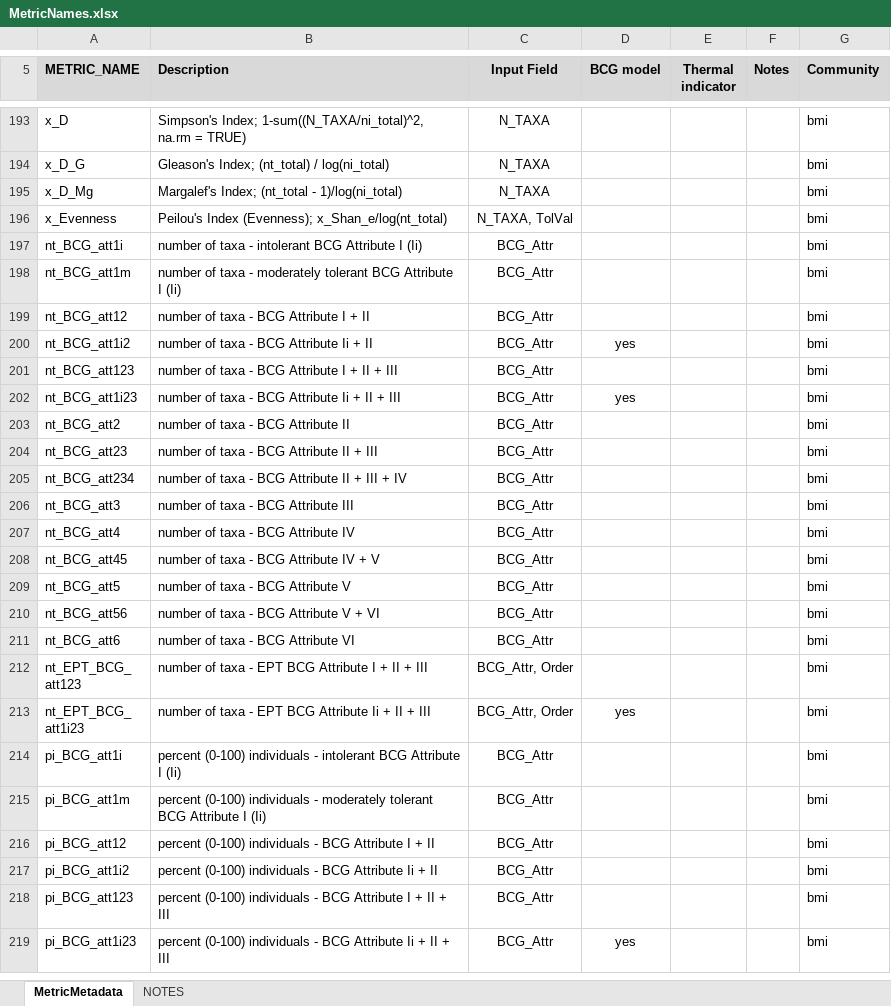
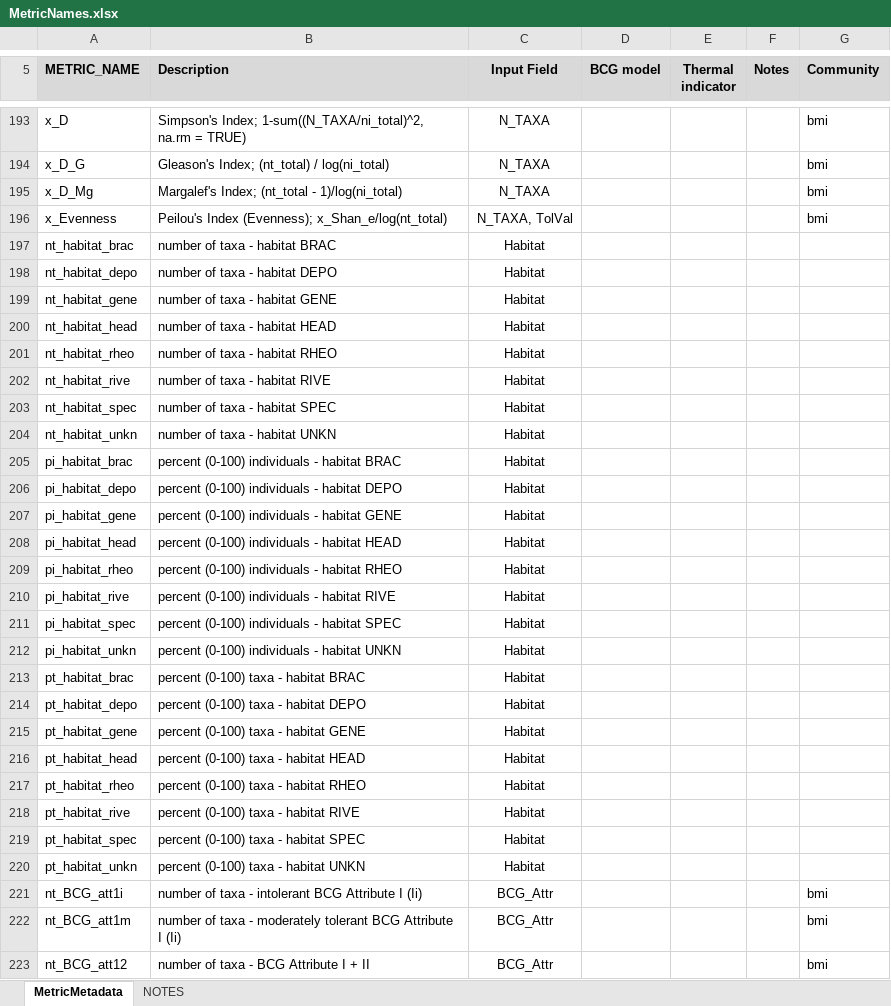
Before and after one commit to leppott/BioMonTools, an Excel workbook: inst/extdata/MetricNames.xlsx, sheet MetricMetadata, drawn as a sheet; only a part is shown, gaps mark what is left out; the shorter side is filled out with more unchanged rows; values as stored, in another font and other column widths than the file's, no borders; the diff covers the shown part only; the diff names each change by its address in the sheet, - before the commit and + after, or states it on an @@ line.

Commit message:
v0.4.0.9008
New metrics, Issue #3

```diff
--- a/inst/extdata/MetricNames.xlsx (sheet MetricMetadata)
+++ b/inst/extdata/MetricNames.xlsx (sheet MetricMetadata)
+row 197: nt_habitat_brac | number of taxa - habitat BRAC | Habitat
+row 198: nt_habitat_depo | number of taxa - habitat DEPO | Habitat
+row 199: nt_habitat_gene | number of taxa - habitat GENE | Habitat
+row 200: nt_habitat_head | number of taxa - habitat HEAD | Habitat
+row 201: nt_habitat_rheo | number of taxa - habitat RHEO | Habitat
+row 202: nt_habitat_rive | number of taxa - habitat RIVE | Habitat
+row 203: nt_habitat_spec | number of taxa - habitat SPEC | Habitat
+row 204: nt_habitat_unkn | number of taxa - habitat UNKN | Habitat
+row 205: pi_habitat_brac | percent (0-100) individuals - habitat BRAC | Habitat
+row 206: pi_habitat_depo | percent (0-100) individuals - habitat DEPO | Habitat
+row 207: pi_habitat_gene | percent (0-100) individuals - habitat GENE | Habitat
+row 208: pi_habitat_head | percent (0-100) individuals - habitat HEAD | Habitat
+row 209: pi_habitat_rheo | percent (0-100) individuals - habitat RHEO | Habitat
+row 210: pi_habitat_rive | percent (0-100) individuals - habitat RIVE | Habitat
+row 211: pi_habitat_spec | percent (0-100) individuals - habitat SPEC | Habitat
+row 212: pi_habitat_unkn | percent (0-100) individuals - habitat UNKN | Habitat
+row 213: pt_habitat_brac | percent (0-100) taxa - habitat BRAC | Habitat
+row 214: pt_habitat_depo | percent (0-100) taxa - habitat DEPO | Habitat
+row 215: pt_habitat_gene | percent (0-100) taxa - habitat GENE | Habitat
+row 216: pt_habitat_head | percent (0-100) taxa - habitat HEAD | Habitat
+row 217: pt_habitat_rheo | percent (0-100) taxa - habitat RHEO | Habitat
+row 218: pt_habitat_rive | percent (0-100) taxa - habitat RIVE | Habitat
+row 219: pt_habitat_spec | percent (0-100) taxa - habitat SPEC | Habitat
+row 220: pt_habitat_unkn | percent (0-100) taxa - habitat UNKN | Habitat
```
Also changed, not shown: 3 added rows and 2 edited cells elsewhere in this sheet, sheet NOTES, inst/extdata/MetricScoring.xlsx, 14 other files.
